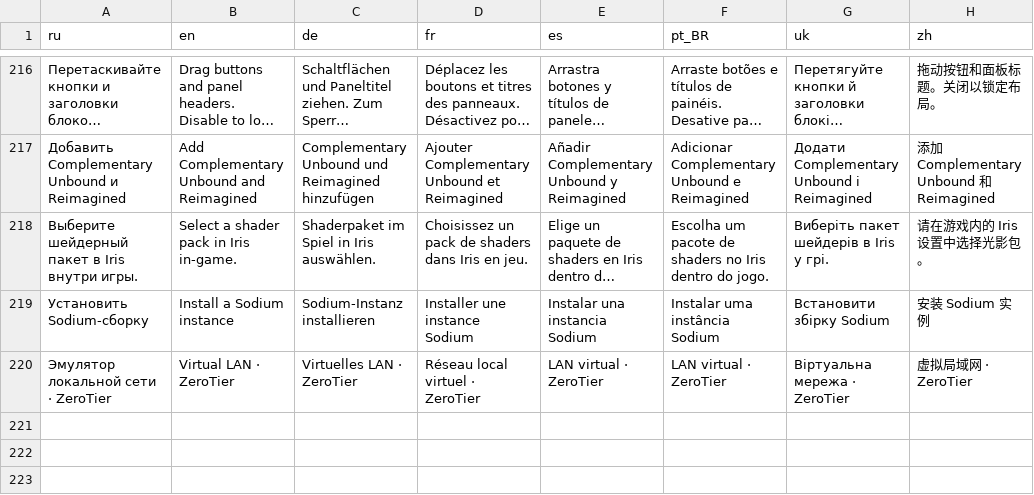
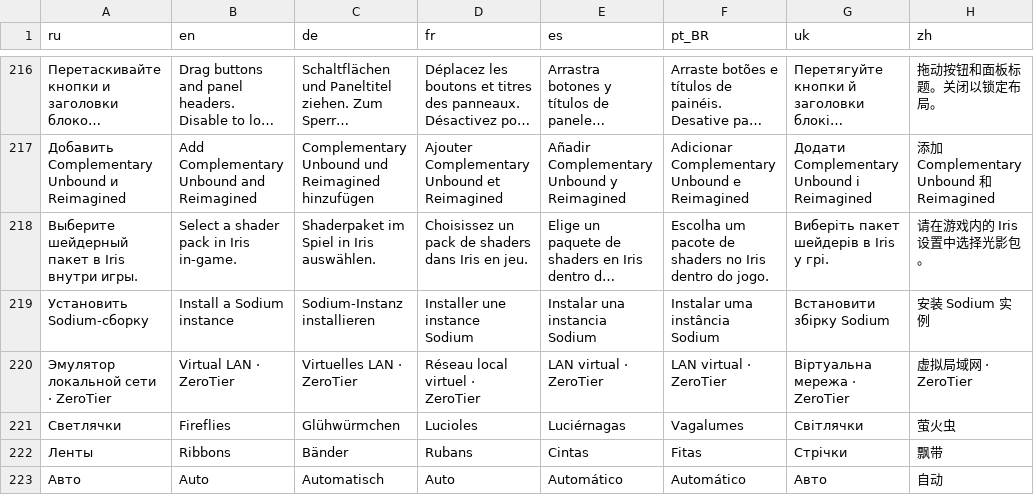
Before and after one commit to artemii14/ElysiumLauncher, a TSV file: launcher/resources/translations/elysium.tsv, drawn as a sheet; only a part is shown, gaps mark what is left out; long unchanged cells end in …; the diff names each change by its address in the sheet, - before the commit and + after, or states it on an @@ line.

```diff
--- a/launcher/resources/translations/elysium.tsv
+++ b/launcher/resources/translations/elysium.tsv
+row 221: Светлячки | Fireflies | Glühwürmchen | Lucioles | Luciérnagas | Vagalumes | Світлячки | 萤火虫
+row 222: Ленты | Ribbons | Bänder | Rubans | Cintas | Fitas | Стрічки | 飘带
+row 223: Авто | Auto | Automatisch | Auto | Automático | Automático | Авто | 自动
```
Also changed, not shown: 13 other files.
